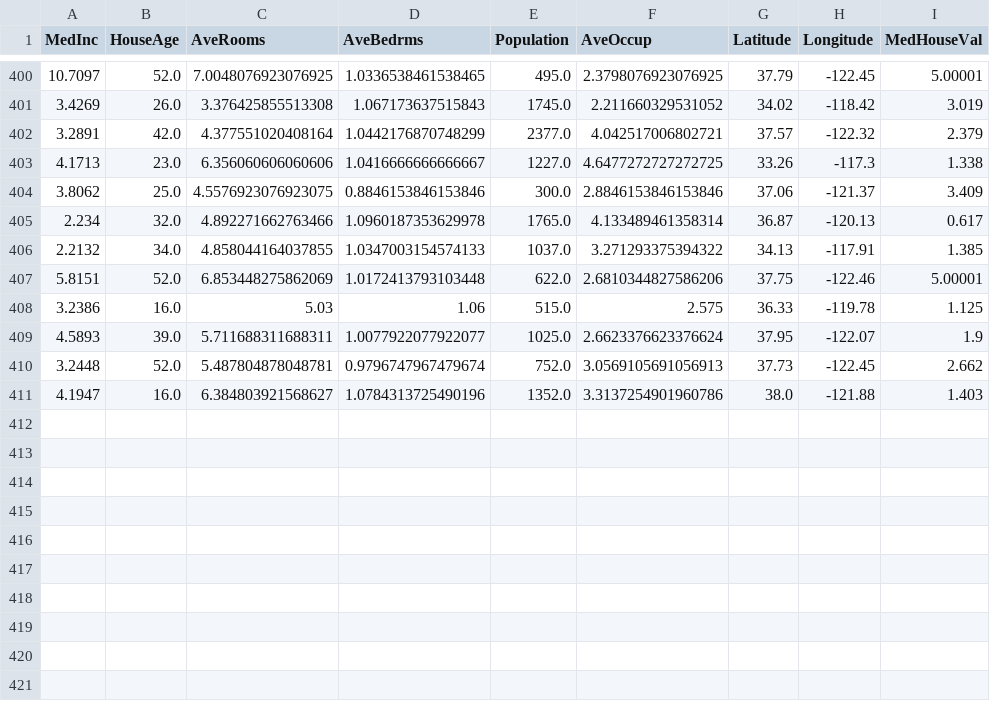
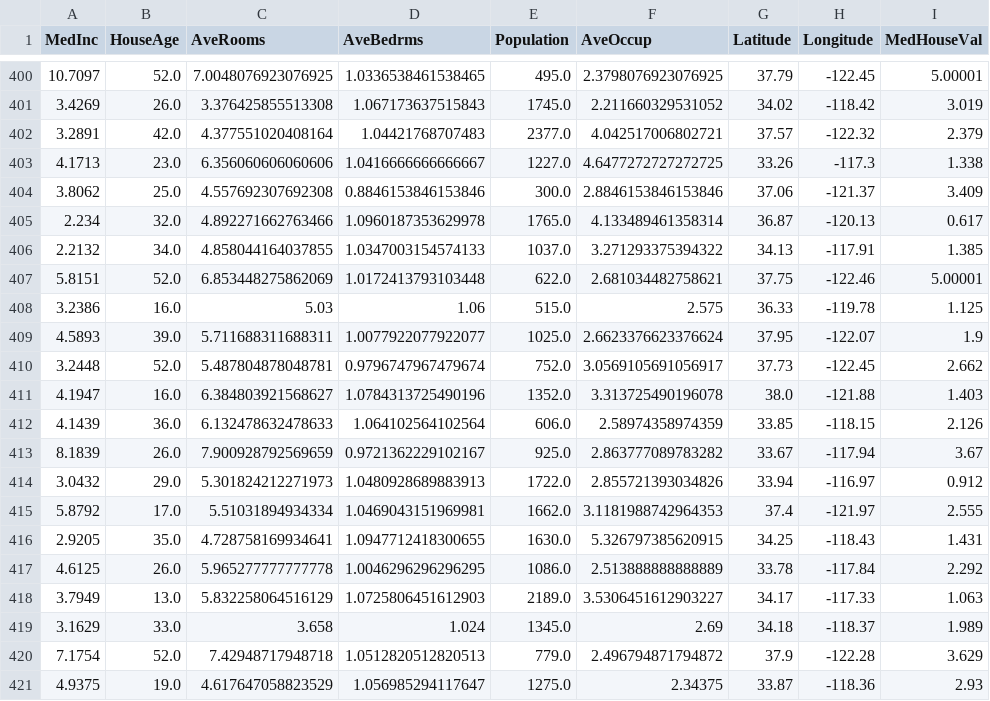
Before and after one commit to oecorrechag/boku, a CSV file: data/raw/housing_data_raw.csv, drawn as a sheet; only a part is shown, gaps mark what is left out.

Commit message:
Saved DataFrame raw

```diff
--- a/data/raw/housing_data_raw.csv
+++ b/data/raw/housing_data_raw.csv
@@ -401,11 +401,21 @@
 3.4269,26.0,3.376425855513308,1.067173637515843,1745.0,2.211660329531052,34.02,-118.42,3.019
-3.2891,42.0,4.377551020408164,1.0442176870748299,2377.0,4.042517006802721,37.57,-122.32,2.379
+3.2891,42.0,4.377551020408164,1.04421768707483,2377.0,4.042517006802721,37.57,-122.32,2.379
 4.1713,23.0,6.356060606060606,1.0416666666666667,1227.0,4.6477272727272725,33.26,-117.3,1.338
-3.8062,25.0,4.5576923076923075,0.8846153846153846,300.0,2.8846153846153846,37.06,-121.37,3.409
+3.8062,25.0,4.557692307692308,0.8846153846153846,300.0,2.8846153846153846,37.06,-121.37,3.409
 2.234,32.0,4.892271662763466,1.0960187353629978,1765.0,4.133489461358314,36.87,-120.13,0.617
 2.2132,34.0,4.858044164037855,1.0347003154574133,1037.0,3.271293375394322,34.13,-117.91,1.385
-5.8151,52.0,6.853448275862069,1.0172413793103448,622.0,2.6810344827586206,37.75,-122.46,5.00001
+5.8151,52.0,6.853448275862069,1.0172413793103448,622.0,2.681034482758621,37.75,-122.46,5.00001
 3.2386,16.0,5.03,1.06,515.0,2.575,36.33,-119.78,1.125
 4.5893,39.0,5.711688311688311,1.0077922077922077,1025.0,2.6623376623376624,37.95,-122.07,1.9
-3.2448,52.0,5.487804878048781,0.9796747967479674,752.0,3.0569105691056913,37.73,-122.45,2.662
-4.1947,16.0,6.384803921568627,1.0784313725490196,1352.0,3.3137254901960786,38.0,-121.88,1.403
+3.2448,52.0,5.487804878048781,0.9796747967479674,752.0,3.0569105691056917,37.73,-122.45,2.662
+4.1947,16.0,6.384803921568627,1.0784313725490196,1352.0,3.313725490196078,38.0,-121.88,1.403
+4.1439,36.0,6.132478632478633,1.064102564102564,606.0,2.58974358974359,33.85,-118.15,2.126
+8.1839,26.0,7.900928792569659,0.9721362229102167,925.0,2.863777089783282,33.67,-117.94,3.67
+3.0432,29.0,5.301824212271973,1.0480928689883913,1722.0,2.855721393034826,33.94,-116.97,0.912
+5.8792,17.0,5.51031894934334,1.0469043151969981,1662.0,3.1181988742964353,37.4,-121.97,2.555
+2.9205,35.0,4.728758169934641,1.0947712418300655,1630.0,5.326797385620915,34.25,-118.43,1.431
+4.6125,26.0,5.965277777777778,1.0046296296296295,1086.0,2.513888888888889,33.78,-117.84,2.292
+3.7949,13.0,5.832258064516129,1.0725806451612903,2189.0,3.5306451612903227,34.17,-117.33,1.063
+3.1629,33.0,3.658,1.024,1345.0,2.69,34.18,-118.37,1.989
+7.1754,52.0,7.42948717948718,1.0512820512820513,779.0,2.496794871794872,37.9,-122.28,3.629
+4.9375,19.0,4.617647058823529,1.056985294117647,1275.0,2.34375,33.87,-118.36,2.93
```
